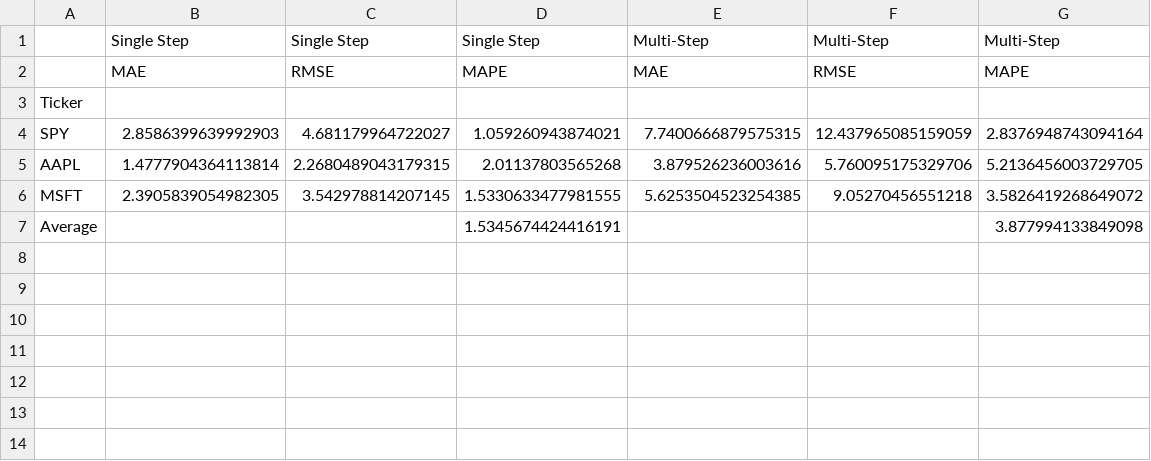
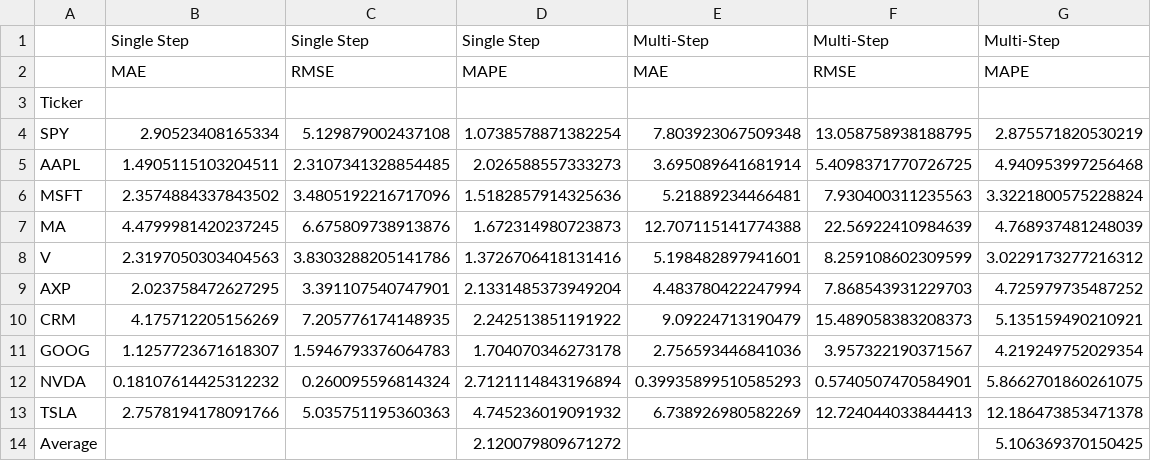
Before and after one commit to mcar18/calculate-historic-PE-s, a CSV file: RNN forecasts/Summary_Accuracy_Metrics.csv, drawn as a sheet.

Commit message:
Fixed whole list running

```diff
--- a/RNN forecasts/Summary_Accuracy_Metrics.csv
+++ b/RNN forecasts/Summary_Accuracy_Metrics.csv
@@ -3,5 +3,12 @@
 Ticker,,,,,,
-SPY,2.8586399639992903,4.681179964722027,1.059260943874021,7.7400666879575315,12.437965085159059,2.8376948743094164
-AAPL,1.4777904364113814,2.2680489043179315,2.01137803565268,3.879526236003616,5.760095175329706,5.2136456003729705
-MSFT,2.3905839054982305,3.542978814207145,1.5330633477981555,5.6253504523254385,9.05270456551218,3.5826419268649072
-Average,,,1.5345674424416191,,,3.877994133849098
+SPY,2.90523408165334,5.129879002437108,1.0738578871382254,7.803923067509348,13.058758938188795,2.875571820530219
+AAPL,1.4905115103204511,2.3107341328854485,2.026588557333273,3.695089641681914,5.4098371770726725,4.940953997256468
+MSFT,2.3574884337843502,3.4805192216717096,1.5182857914325636,5.21889234466481,7.930400311235563,3.3221800575228824
+MA,4.4799981420237245,6.675809738913876,1.672314980723873,12.707115141774388,22.56922410984639,4.768937481248039
+V,2.3197050303404563,3.8303288205141786,1.3726706418131416,5.198482897941601,8.259108602309599,3.0229173277216312
+AXP,2.023758472627295,3.391107540747901,2.1331485373949204,4.483780422247994,7.868543931229703,4.725979735487252
+CRM,4.175712205156269,7.205776174148935,2.242513851191922,9.09224713190479,15.489058383208373,5.135159490210921
+GOOG,1.1257723671618307,1.5946793376064783,1.704070346273178,2.756593446841036,3.957322190371567,4.219249752029354
+NVDA,0.18107614425312232,0.260095596814324,2.7121114843196894,0.39935899510585293,0.5740507470584901,5.8662701860261075
+TSLA,2.7578194178091766,5.035751195360363,4.745236019091932,6.738926980582269,12.724044033844413,12.186473853471378
+Average,,,2.120079809671272,,,5.106369370150425
```
Also changed, not shown: 21 other files.
